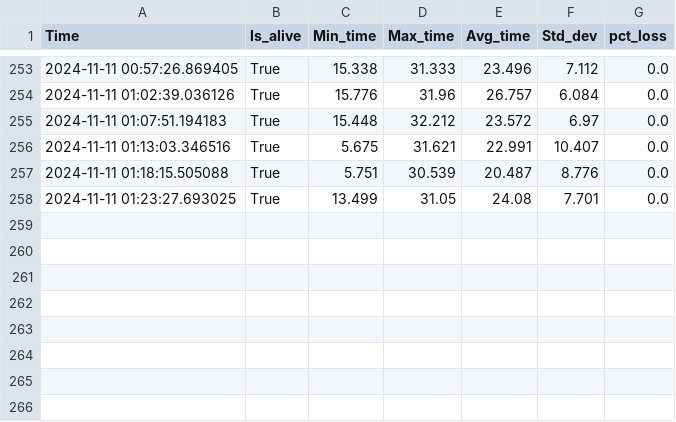
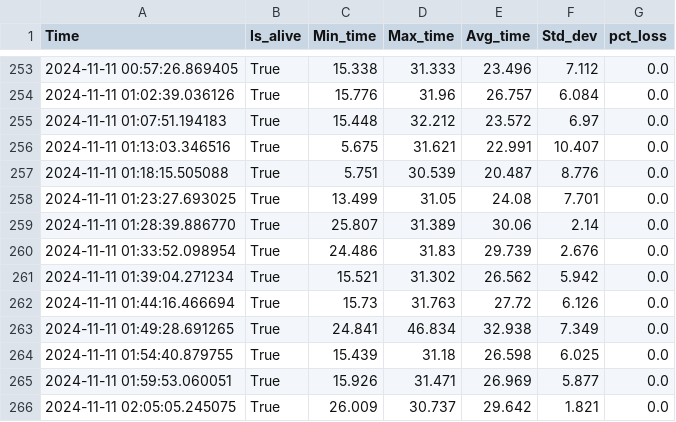
Before and after one commit to I-develop-bugs-for-a-living/PingMapper, a CSV file: maps/LatencyOfGOOGLE.COM.csv, drawn as a sheet; only a part is shown, gaps mark what is left out; the diff names each change by its address in the sheet, - before the commit and + after, or states it on an @@ line.

```diff
--- a/maps/LatencyOfGOOGLE.COM.csv
+++ b/maps/LatencyOfGOOGLE.COM.csv
+row 259: 2024-11-11 01:28:39.886770 | True | 25.807 | 31.389 | 30.06 | 2.14 | 0.0
+row 260: 2024-11-11 01:33:52.098954 | True | 24.486 | 31.83 | 29.739 | 2.676 | 0.0
+row 261: 2024-11-11 01:39:04.271234 | True | 15.521 | 31.302 | 26.562 | 5.942 | 0.0
+row 262: 2024-11-11 01:44:16.466694 | True | 15.73 | 31.763 | 27.72 | 6.126 | 0.0
+row 263: 2024-11-11 01:49:28.691265 | True | 24.841 | 46.834 | 32.938 | 7.349 | 0.0
+row 264: 2024-11-11 01:54:40.879755 | True | 15.439 | 31.18 | 26.598 | 6.025 | 0.0
+row 265: 2024-11-11 01:59:53.060051 | True | 15.926 | 31.471 | 26.969 | 5.877 | 0.0
+row 266: 2024-11-11 02:05:05.245075 | True | 26.009 | 30.737 | 29.642 | 1.821 | 0.0
```
Also changed, not shown: 1 other file.
